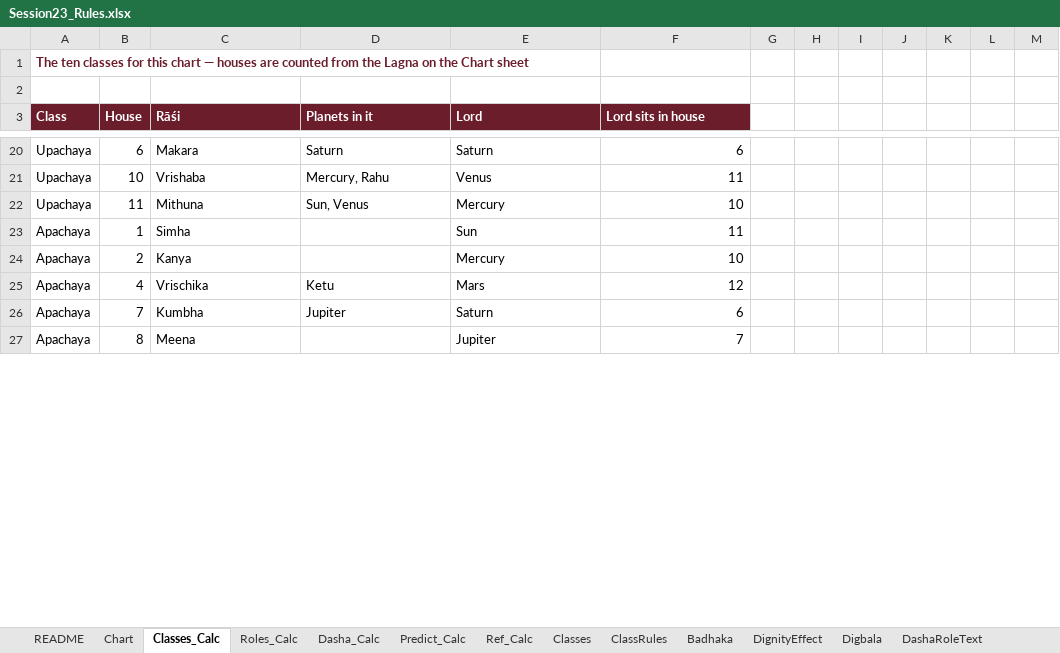
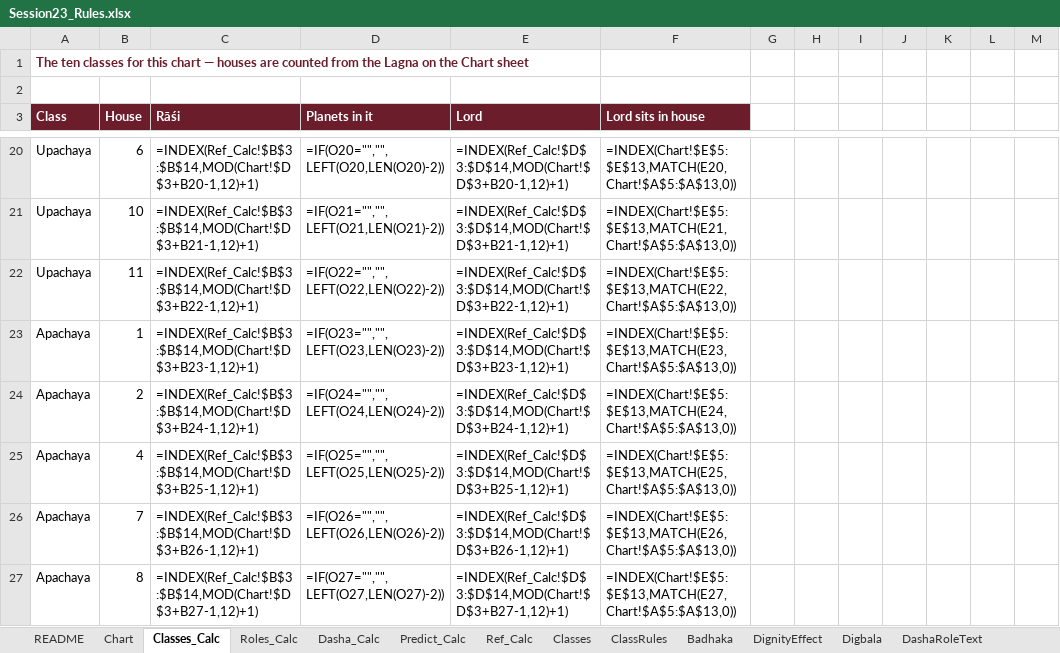
Before and after one commit to girishbp-wq/Vedic_horoscope, an Excel workbook: Session23_Rules.xlsx, sheet Classes_Calc, drawn as a sheet; only a part is shown, gaps mark what is left out; values as stored, in another font and other column widths than the file's, no borders; formulas without a stored value are shown as written; the diff covers the shown part only; the diff names each change by its address in the sheet, - before the commit and + after, or states it on an @@ line.

```diff
--- a/Session23_Rules.xlsx (sheet Classes_Calc)
+++ b/Session23_Rules.xlsx (sheet Classes_Calc)
-C20 (Rāśi): Makara
+C20 (Rāśi): =INDEX(Ref_Calc!$B$3:$B$14,MOD(Chart!$D$3+B20-1,12)+1)
-D20 (Planets in it): Saturn
+D20 (Planets in it): =IF(O20="","",LEFT(O20,LEN(O20)-2))
-E20 (Lord): Saturn
+E20 (Lord): =INDEX(Ref_Calc!$D$3:$D$14,MOD(Chart!$D$3+B20-1,12)+1)
-F20 (Lord sits in house): 6
+F20 (Lord sits in house): =INDEX(Chart!$E$5:$E$13,MATCH(E20,Chart!$A$5:$A$13,0))
-C21 (Rāśi): Vrishaba
+C21 (Rāśi): =INDEX(Ref_Calc!$B$3:$B$14,MOD(Chart!$D$3+B21-1,12)+1)
-D21 (Planets in it): Mercury, Rahu
+D21 (Planets in it): =IF(O21="","",LEFT(O21,LEN(O21)-2))
-E21 (Lord): Venus
+E21 (Lord): =INDEX(Ref_Calc!$D$3:$D$14,MOD(Chart!$D$3+B21-1,12)+1)
-F21 (Lord sits in house): 11
+F21 (Lord sits in house): =INDEX(Chart!$E$5:$E$13,MATCH(E21,Chart!$A$5:$A$13,0))
-C22 (Rāśi): Mithuna
+C22 (Rāśi): =INDEX(Ref_Calc!$B$3:$B$14,MOD(Chart!$D$3+B22-1,12)+1)
-D22 (Planets in it): Sun, Venus
+D22 (Planets in it): =IF(O22="","",LEFT(O22,LEN(O22)-2))
-E22 (Lord): Mercury
+E22 (Lord): =INDEX(Ref_Calc!$D$3:$D$14,MOD(Chart!$D$3+B22-1,12)+1)
-F22 (Lord sits in house): 10
+F22 (Lord sits in house): =INDEX(Chart!$E$5:$E$13,MATCH(E22,Chart!$A$5:$A$13,0))
-C23 (Rāśi): Simha
+C23 (Rāśi): =INDEX(Ref_Calc!$B$3:$B$14,MOD(Chart!$D$3+B23-1,12)+1)
-D23 (Planets in it): (empty)
+D23 (Planets in it): =IF(O23="","",LEFT(O23,LEN(O23)-2))
-E23 (Lord): Sun
+E23 (Lord): =INDEX(Ref_Calc!$D$3:$D$14,MOD(Chart!$D$3+B23-1,12)+1)
-F23 (Lord sits in house): 11
+F23 (Lord sits in house): =INDEX(Chart!$E$5:$E$13,MATCH(E23,Chart!$A$5:$A$13,0))
-C24 (Rāśi): Kanya
+C24 (Rāśi): =INDEX(Ref_Calc!$B$3:$B$14,MOD(Chart!$D$3+B24-1,12)+1)
-D24 (Planets in it): (empty)
+D24 (Planets in it): =IF(O24="","",LEFT(O24,LEN(O24)-2))
-E24 (Lord): Mercury
+E24 (Lord): =INDEX(Ref_Calc!$D$3:$D$14,MOD(Chart!$D$3+B24-1,12)+1)
-F24 (Lord sits in house): 10
+F24 (Lord sits in house): =INDEX(Chart!$E$5:$E$13,MATCH(E24,Chart!$A$5:$A$13,0))
-C25 (Rāśi): Vrischika
+C25 (Rāśi): =INDEX(Ref_Calc!$B$3:$B$14,MOD(Chart!$D$3+B25-1,12)+1)
-D25 (Planets in it): Ketu
+D25 (Planets in it): =IF(O25="","",LEFT(O25,LEN(O25)-2))
-E25 (Lord): Mars
+E25 (Lord): =INDEX(Ref_Calc!$D$3:$D$14,MOD(Chart!$D$3+B25-1,12)+1)
-F25 (Lord sits in house): 12
+F25 (Lord sits in house): =INDEX(Chart!$E$5:$E$13,MATCH(E25,Chart!$A$5:$A$13,0))
-C26 (Rāśi): Kumbha
+C26 (Rāśi): =INDEX(Ref_Calc!$B$3:$B$14,MOD(Chart!$D$3+B26-1,12)+1)
-D26 (Planets in it): Jupiter
+D26 (Planets in it): =IF(O26="","",LEFT(O26,LEN(O26)-2))
-E26 (Lord): Saturn
+E26 (Lord): =INDEX(Ref_Calc!$D$3:$D$14,MOD(Chart!$D$3+B26-1,12)+1)
-F26 (Lord sits in house): 6
+F26 (Lord sits in house): =INDEX(Chart!$E$5:$E$13,MATCH(E26,Chart!$A$5:$A$13,0))
-C27 (Rāśi): Meena
+C27 (Rāśi): =INDEX(Ref_Calc!$B$3:$B$14,MOD(Chart!$D$3+B27-1,12)+1)
-D27 (Planets in it): (empty)
+D27 (Planets in it): =IF(O27="","",LEFT(O27,LEN(O27)-2))
-E27 (Lord): Jupiter
+E27 (Lord): =INDEX(Ref_Calc!$D$3:$D$14,MOD(Chart!$D$3+B27-1,12)+1)
-F27 (Lord sits in house): 7
+F27 (Lord sits in house): =INDEX(Chart!$E$5:$E$13,MATCH(E27,Chart!$A$5:$A$13,0))
```
Also changed, not shown: 14 added rows, 14 removed rows and 120 edited cells elsewhere in this sheet, sheet Dasha_Calc, sheet Predict_Calc, sheet Roles_Calc, sheet Chart, hidden cells.
